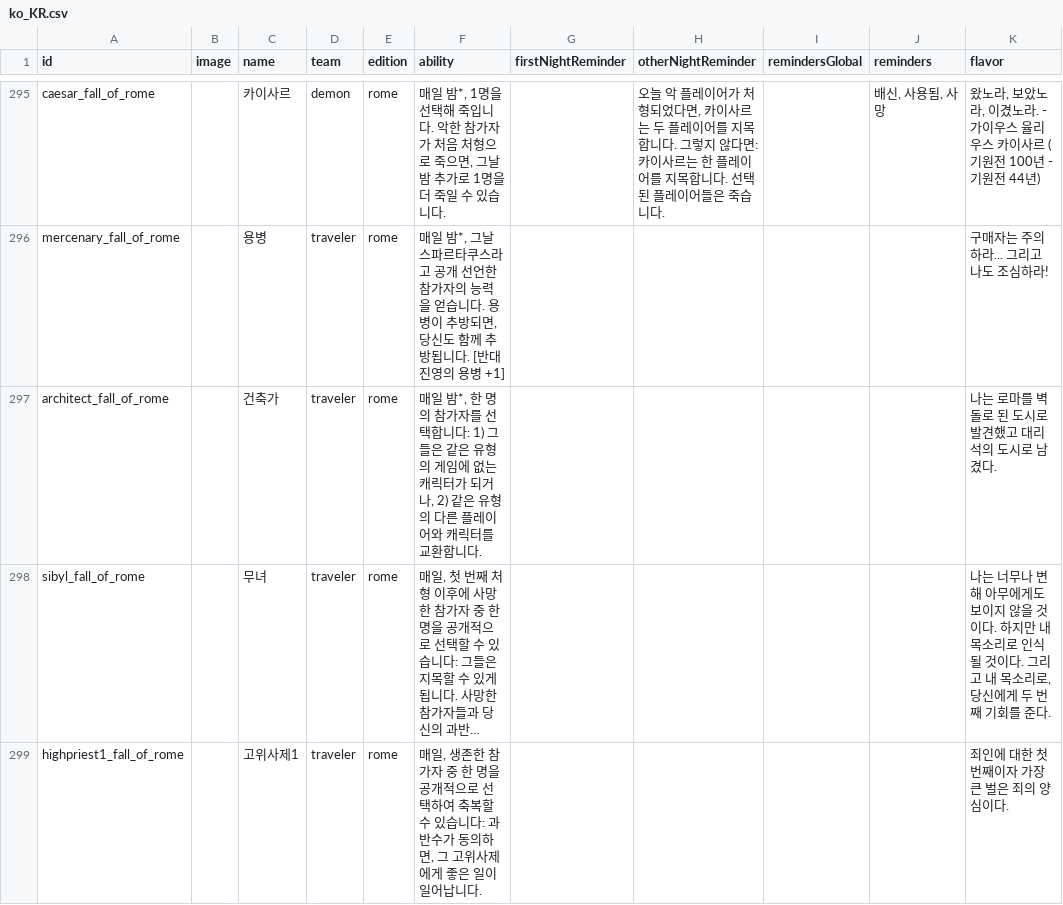
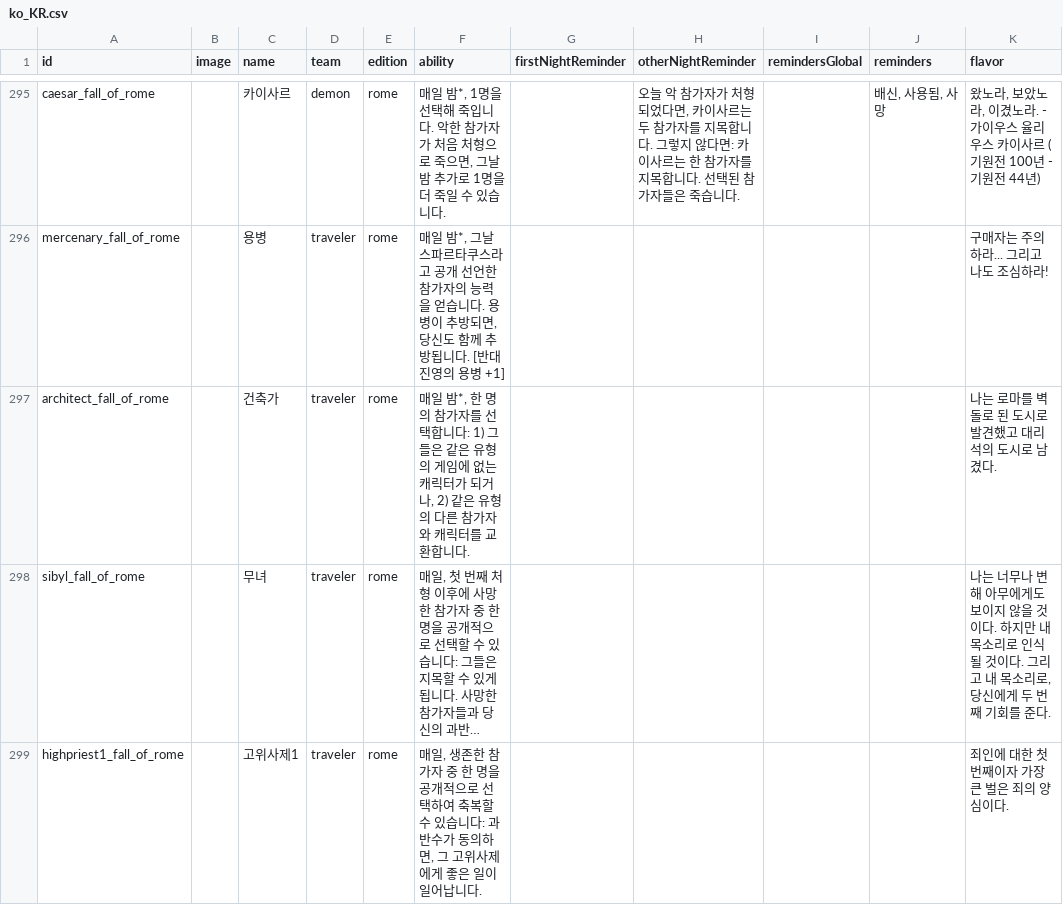
Before and after one commit to wonhyo-e/botc-translations, a CSV file: assets/csv/ko_KR.csv, drawn as a sheet; only a part is shown, gaps mark what is left out; long unchanged cells end in …; the diff covers the shown part only; the diff names each change by its address in the sheet, - before the commit and + after, or states it on an @@ line.

```diff
--- a/assets/csv/ko_KR.csv
+++ b/assets/csv/ko_KR.csv
-H295 (otherNightReminder): …늘 악 플레이어가 처형되었다면, 카이사르는 두 플레이어를 지목합니다. 그렇지 않다면: 카이사르는 한 플레이어를 지목합니다. 선택된 플레이어들은 죽…
+H295 (otherNightReminder): …늘 악 참가자가 처형되었다면, 카이사르는 두 참가자를 지목합니다. 그렇지 않다면: 카이사르는 한 참가자를 지목합니다. 선택된 참가자들은 죽…
-F297 (ability): …다른 플레이어와 캐릭…
+F297 (ability): …다른 참가자와 캐릭…
```
Also changed, not shown: 32 edited cells elsewhere in this file, 2 other files.
